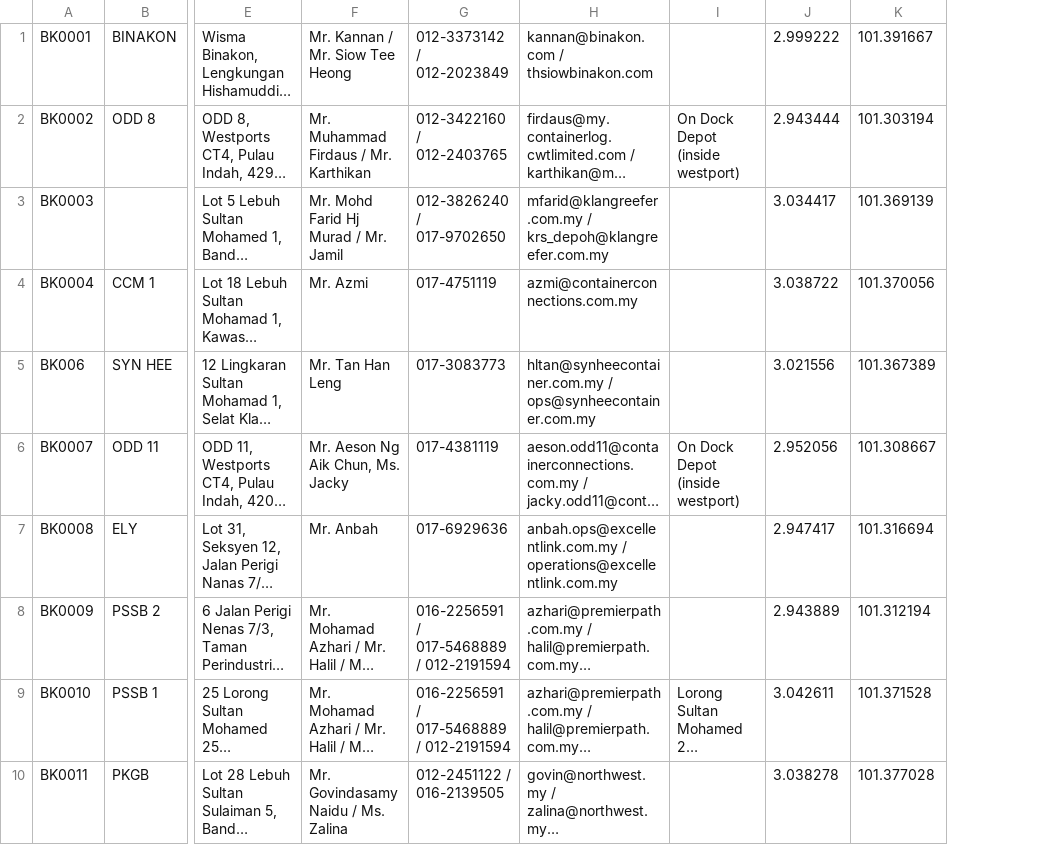
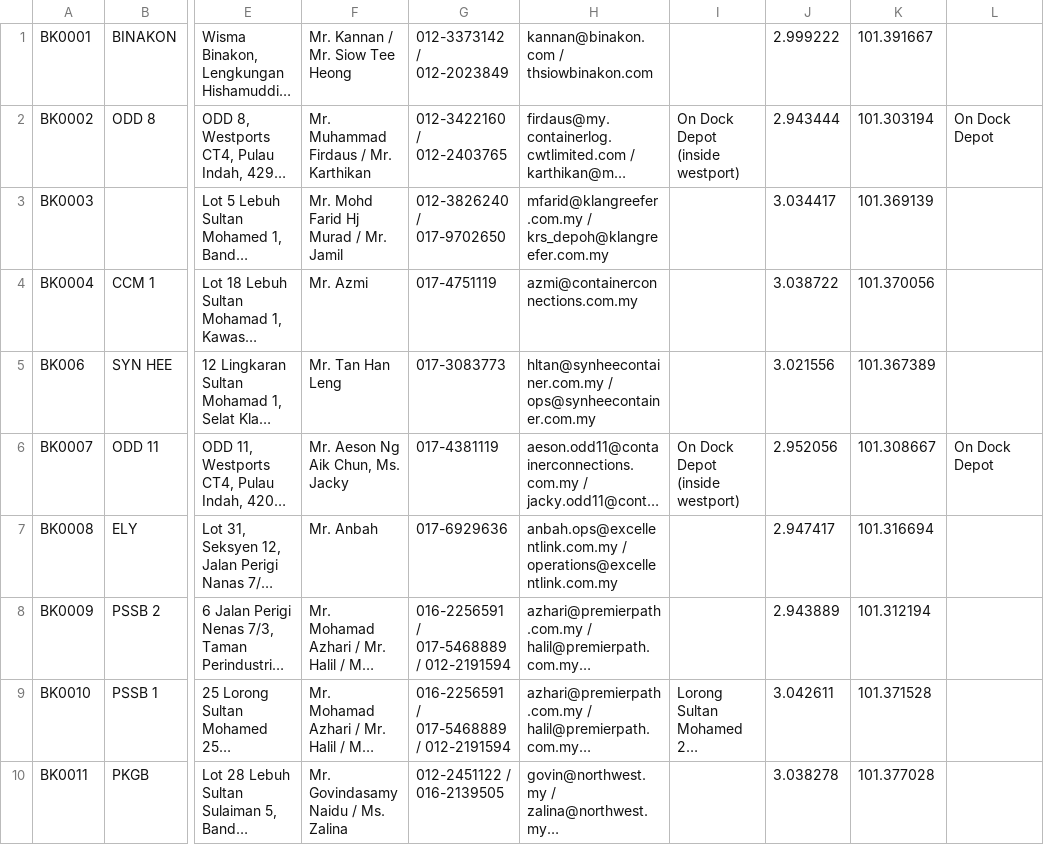
Before and after one commit to nucleussolutions/haulage-web-project, a CSV file: server/grails-app/conf/resources/masterlist.csv, drawn as a sheet; only a part is shown, gaps mark what is left out; long unchanged cells end in …; the diff names each change by its address in the sheet, - before the commit and + after, or states it on an @@ line.

Commit message:
tariff data wip

```diff
--- a/server/grails-app/conf/resources/masterlist.csv
+++ b/server/grails-app/conf/resources/masterlist.csv
+column L, rows 2-6: On Dock Depot |  |  |  | On Dock Depot
```
Also changed, not shown: 8 other files.
